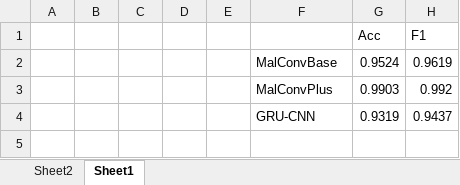
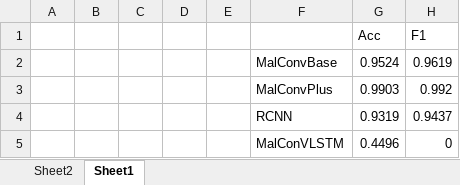
Before and after one commit to g3LO5/NT137.O11.ATCL, an Excel workbook: src/deep_malware_detection/Book1.xlsx, sheet Sheet1, drawn as a sheet; values as stored, in another font and other column widths than the file's, no borders; charts and pictures not drawn; the diff names each change by its address in the sheet, - before the commit and + after, or states it on an @@ line.

```diff
--- a/src/deep_malware_detection/Book1.xlsx (sheet Sheet1)
+++ b/src/deep_malware_detection/Book1.xlsx (sheet Sheet1)
-F4: GRU-CNN
+F4: RCNN
+row 5:  |  |  |  |  | MalConVLSTM | 0.4496 | 0
```
Also changed, not shown: charts or pictures, 7 other files.
